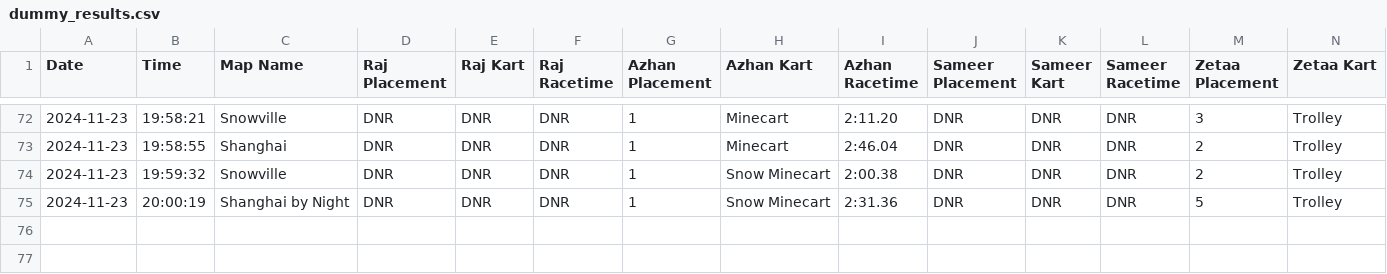
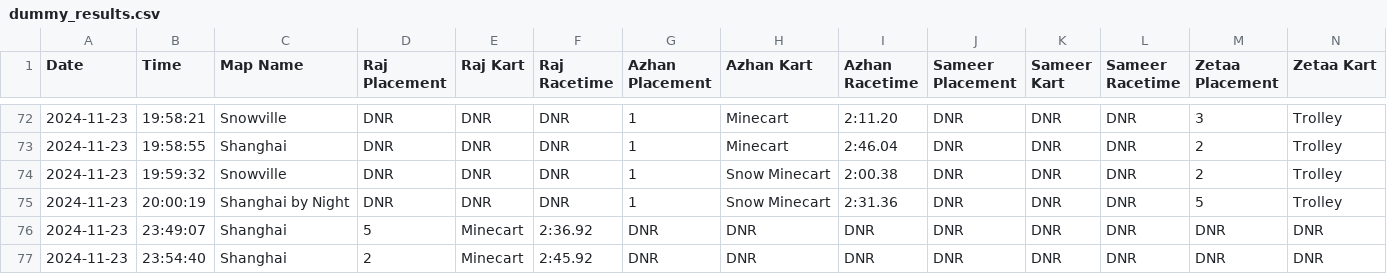
Before and after one commit to vRaj-Ajmera/NemoKartAnalysis, a CSV file: output/dummy_results.csv, drawn as a sheet; only a part is shown, gaps mark what is left out; rows hold the shown columns only; the diff names each change by its address in the sheet, - before the commit and + after, or states it on an @@ line.

```diff
--- a/output/dummy_results.csv
+++ b/output/dummy_results.csv
+row 76: 2024-11-23 | 23:49:07 | Shanghai | 5 | Minecart | 2:36.92 | DNR | DNR | DNR | DNR | DNR | DNR | DNR | DNR
+row 77: 2024-11-23 | 23:54:40 | Shanghai | 2 | Minecart | 2:45.92 | DNR | DNR | DNR | DNR | DNR | DNR | DNR | DNR
```
Also changed, not shown: output/results.csv, 3 other files.
